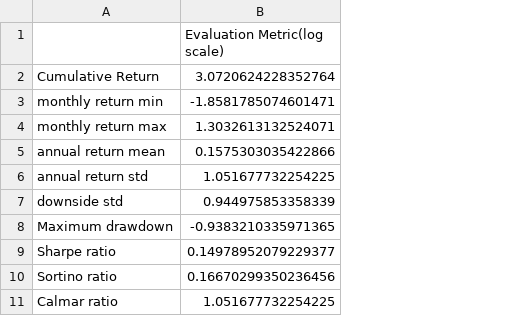
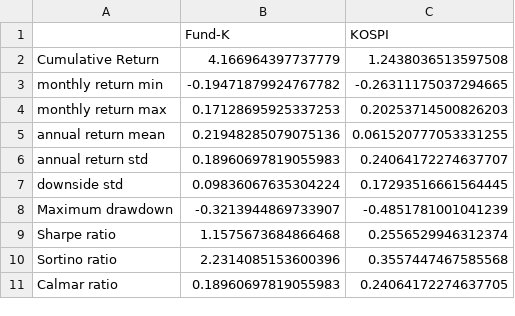
Before and after one commit to kimjuhwan1234/Financial_Engineering, a CSV file: lecture_data/Evaluation_Metric.csv, drawn as a sheet; removed rows and columns are numbered as before the commit, all else as after; the diff names each change by its address in the sheet, - before the commit and + after, or states it on an @@ line.

```diff
--- a/lecture_data/Evaluation_Metric.csv
+++ b/lecture_data/Evaluation_Metric.csv
-column B (Evaluation Metric(log scale)), rows 2-11: 3.0720624228352764 | -1.8581785074601471 | 1.3032613132524071 | 0.1575303035422866 | 1.051677732254225 | 0.944975853358339 | -0.9383210335971365 | 0.14978952079229377 | 0.16670299350236456 | 1.051677732254225
+column B (Fund-K), rows 2-11: 4.166964397737779 | -0.19471879924767782 | 0.17128695925337253 | 0.21948285079075136 | 0.18960697819055983 | 0.09836067635304224 | -0.3213944869733907 | 1.1575673684866468 | 2.2314085153600396 | 0.18960697819055983
+column C (KOSPI), rows 2-11: 1.2438036513597508 | -0.26311175037294665 | 0.20253714500826203 | 0.061520777053331255 | 0.24064172274637707 | 0.17293516661564445 | -0.4851781001041239 | 0.2556529946312374 | 0.3557447467585568 | 0.24064172274637705
```
Also changed, not shown: 5 other files.
